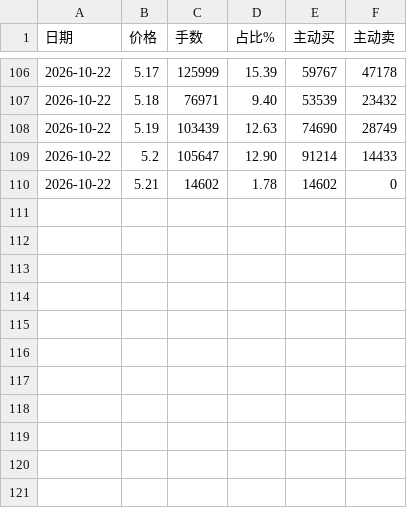
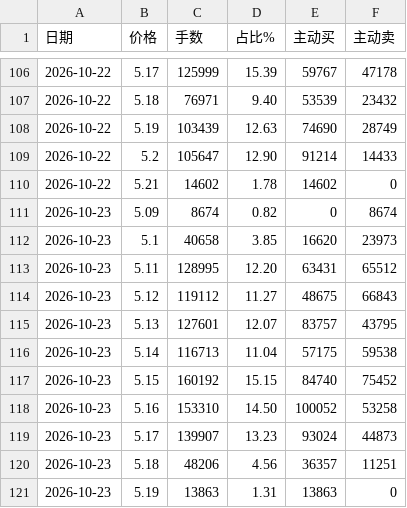
Before and after one commit to colin-plus/trader, a CSV file: 03-市场研究/个股档案/华电国际（600027）/分价表数据.csv, drawn as a sheet; only a part is shown, gaps mark what is left out.

```diff
--- a/03-市场研究/个股档案/华电国际（600027）/分价表数据.csv
+++ b/03-市场研究/个股档案/华电国际（600027）/分价表数据.csv
@@ -110 +110,12 @@
 2026-10-22,5.21,14602,1.78,14602,0
+2026-10-23,5.09,8674,0.82,0,8674
+2026-10-23,5.1,40658,3.85,16620,23973
+2026-10-23,5.11,128995,12.20,63431,65512
+2026-10-23,5.12,119112,11.27,48675,66843
+2026-10-23,5.13,127601,12.07,83757,43795
+2026-10-23,5.14,116713,11.04,57175,59538
+2026-10-23,5.15,160192,15.15,84740,75452
+2026-10-23,5.16,153310,14.50,100052,53258
+2026-10-23,5.17,139907,13.23,93024,44873
+2026-10-23,5.18,48206,4.56,36357,11251
+2026-10-23,5.19,13863,1.31,13863,0
```
Also changed, not shown: 03-市场研究/个股档案/均瑶健康（605388）/分价表数据.csv, 03-市场研究/个股档案/张裕Ａ（000869）/分价表数据.csv, 22 other files.
